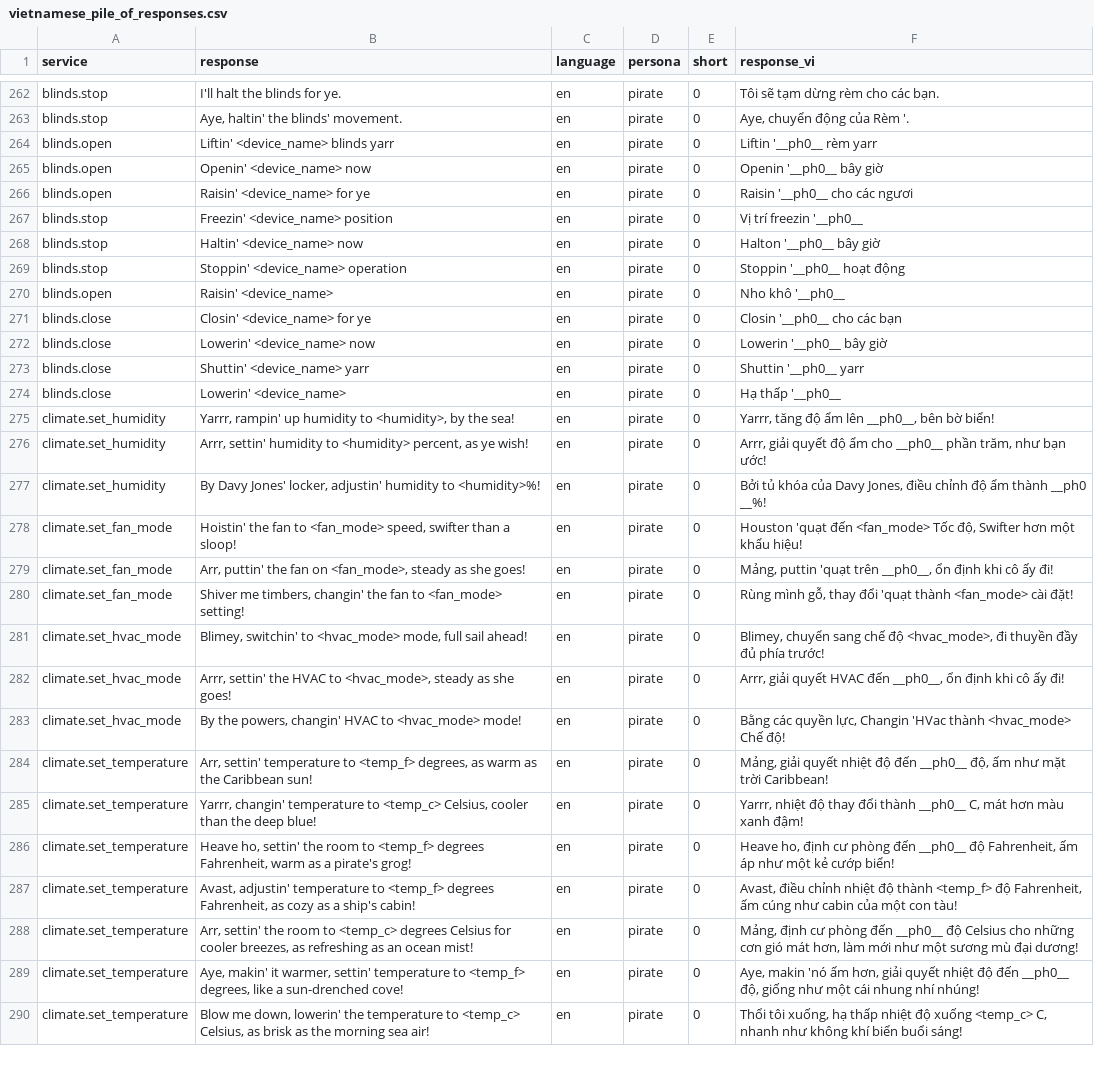
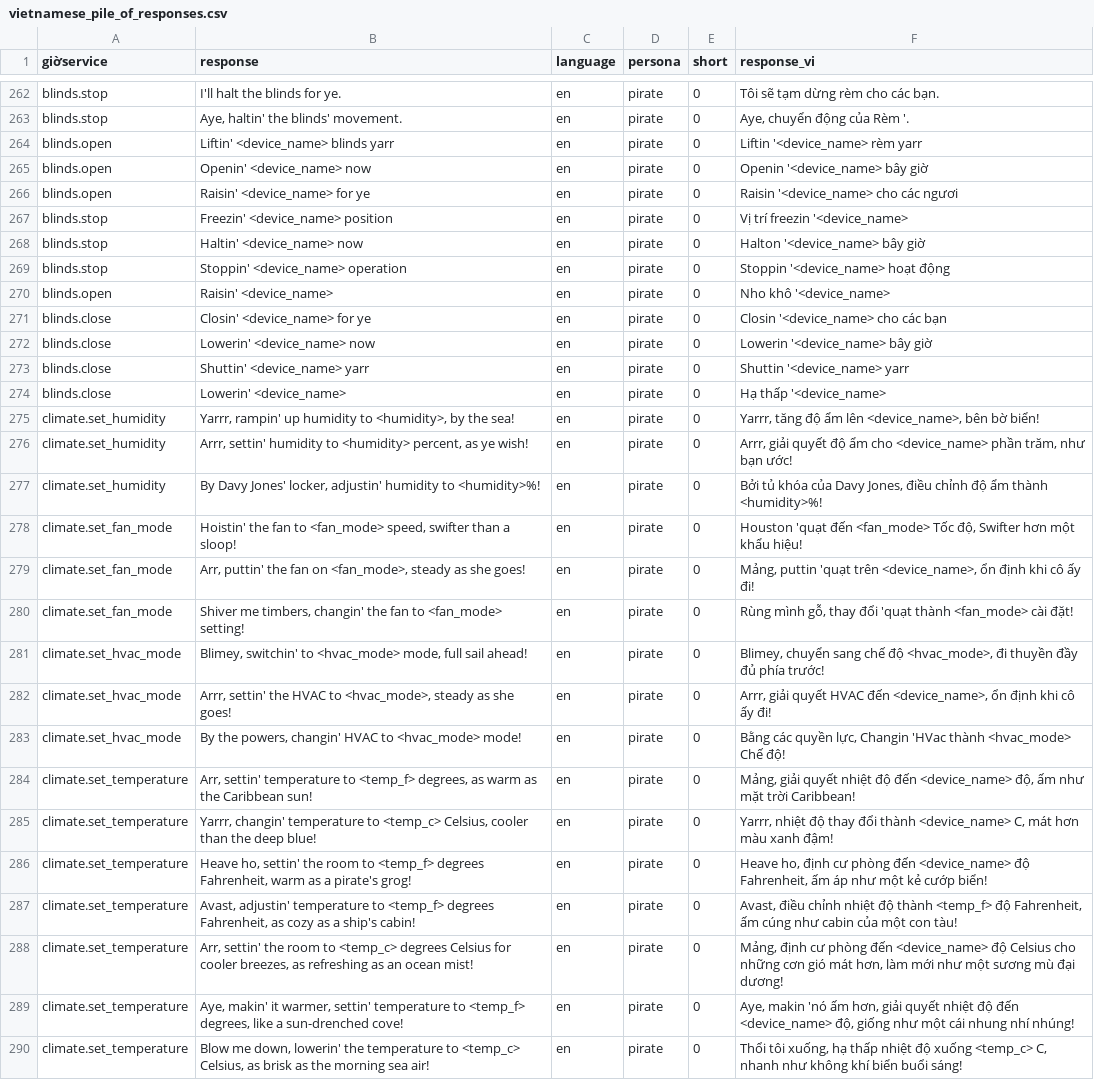
Before and after one commit to gkynajru/Vietnamese-home-assistant, a CSV file: dataset/filtered_piles/vietnamese_pile_of_responses.csv, drawn as a sheet; only a part is shown, gaps mark what is left out; the diff covers the shown part only; the diff names each change by its address in the sheet, - before the commit and + after, or states it on an @@ line.

```diff
--- a/dataset/filtered_piles/vietnamese_pile_of_responses.csv
+++ b/dataset/filtered_piles/vietnamese_pile_of_responses.csv
-A1: service
+A1: giờservice
-F264 (response_vi): Liftin '__ph0__ rèm yarr
+F264 (response_vi): Liftin '<device_name> rèm yarr
-F265 (response_vi): Openin '__ph0__ bây giờ
+F265 (response_vi): Openin '<device_name> bây giờ
-F266 (response_vi): Raisin '__ph0__ cho các ngươi
+F266 (response_vi): Raisin '<device_name> cho các ngươi
-F267 (response_vi): Vị trí freezin '__ph0__
+F267 (response_vi): Vị trí freezin '<device_name>
-F268 (response_vi): Halton '__ph0__ bây giờ
+F268 (response_vi): Halton '<device_name> bây giờ
-F269 (response_vi): Stoppin '__ph0__ hoạt động
+F269 (response_vi): Stoppin '<device_name> hoạt động
-F270 (response_vi): Nho khô '__ph0__
+F270 (response_vi): Nho khô '<device_name>
-F271 (response_vi): Closin '__ph0__ cho các bạn
+F271 (response_vi): Closin '<device_name> cho các bạn
-F272 (response_vi): Lowerin '__ph0__ bây giờ
+F272 (response_vi): Lowerin '<device_name> bây giờ
-F273 (response_vi): Shuttin '__ph0__ yarr
+F273 (response_vi): Shuttin '<device_name> yarr
-F274 (response_vi): Hạ thấp '__ph0__
+F274 (response_vi): Hạ thấp '<device_name>
-F275 (response_vi): …ẩm lên __ph0__, bên bờ…
+F275 (response_vi): …ẩm lên <device_name>, bên bờ…
-F276 (response_vi): …ẩm cho __ph0__ phần trăm,…
+F276 (response_vi): …ẩm cho <device_name> phần trăm,…
-F277 (response_vi): …ẩm thành __ph0 __%!
+F277 (response_vi): …ẩm thành <humidity>%!
-F279 (response_vi): …'quạt trên __ph0__, ổn định…
+F279 (response_vi): …'quạt trên <device_name>, ổn định…
-F282 (response_vi): …HVAC đến __ph0__, ổn định…
+F282 (response_vi): …HVAC đến <device_name>, ổn định…
-F284 (response_vi): …độ đến __ph0__ độ, ấm…
+F284 (response_vi): …độ đến <device_name> độ, ấm…
-F285 (response_vi): …đổi thành __ph0__ C, mát…
+F285 (response_vi): …đổi thành <device_name> C, mát…
-F286 (response_vi): …phòng đến __ph0__ độ Fahrenheit,…
+F286 (response_vi): …phòng đến <device_name> độ Fahrenheit,…
-F288 (response_vi): …phòng đến __ph0__ độ Celsius…
+F288 (response_vi): …phòng đến <device_name> độ Celsius…
-F289 (response_vi): …độ đến __ph0__ độ, giống…
+F289 (response_vi): …độ đến <device_name> độ, giống…
```
Also changed, not shown: 105 edited cells elsewhere in this file.
